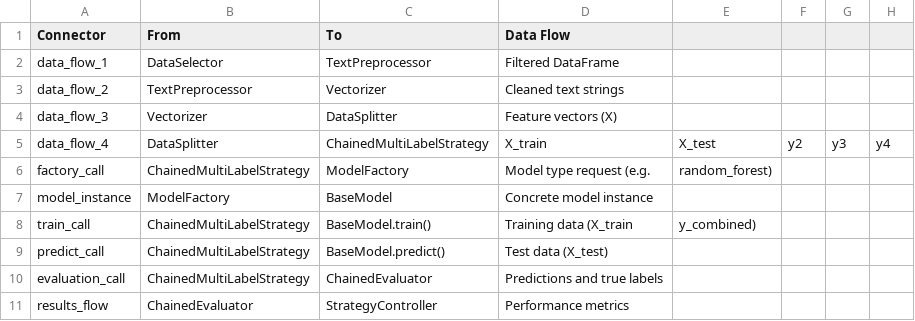
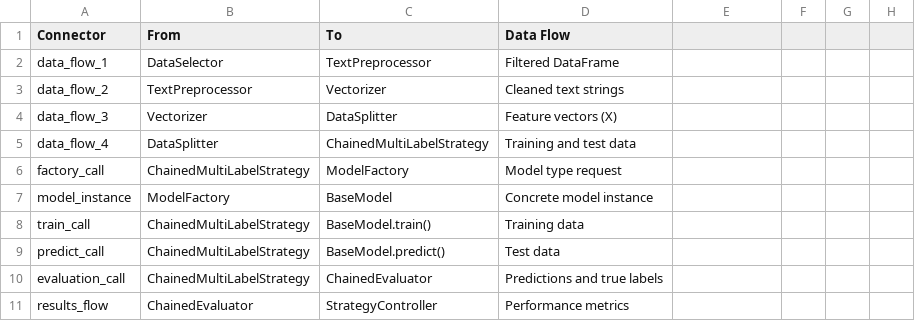
Before and after one commit to tomaszbielNCI/email_classifier, a CSV file: docs/assignment_tables/step5_connectors_design1.csv, drawn as a sheet.

Commit message:
fix: Correct CSV column formatting for GitHub display
✅ CSV Formatting Fixes:
- Fixed column count inconsistencies in assignment tables
- Removed extra commas and parentheses from descriptions
- Standardized all CSV files to have exactly 3 columns
- Improved GitHub CSV rendering and readability

🔧 Specific Changes:
step3_components_design1.csv:
- BaseModel: Simplified responsibility description

step4_components_design2.csv:
- BaseModel: Simplified responsibility description

step5_connectors_design1.csv:
- data_flow_4: Simplified data description
- factory_call: Removed example parentheses
- train_call: Simplified training data description
- predict_call: Simplified test data description

step6_connectors_design2.csv:
- data_to_strategy: Simplified data description
- train_level1: Simplified training data description
- predict_level1: Simplified predictions description
- train_level2: Simplified filtered data description
- train_level3: Simplified filtered data description

🎯 Benefits:
- GitHub renders CSV files correctly
- No more column count errors
- Beautiful and searchable table display
- Professional assignment documentation

📊 Result: All CSV files now have consistent 3-column format

```diff
--- a/docs/assignment_tables/step5_connectors_design1.csv
+++ b/docs/assignment_tables/step5_connectors_design1.csv
@@ -4,7 +4,7 @@ data_flow_2,TextPreprocessor,Vectorizer,Cleaned text strings
 data_flow_3,Vectorizer,DataSplitter,Feature vectors (X)
-data_flow_4,DataSplitter,ChainedMultiLabelStrategy,X_train, X_test, y2, y3, y4
-factory_call,ChainedMultiLabelStrategy,ModelFactory,Model type request (e.g., "random_forest")
+data_flow_4,DataSplitter,ChainedMultiLabelStrategy,Training and test data
+factory_call,ChainedMultiLabelStrategy,ModelFactory,Model type request
 model_instance,ModelFactory,BaseModel,Concrete model instance
-train_call,ChainedMultiLabelStrategy,BaseModel.train(),Training data (X_train, y_combined)
-predict_call,ChainedMultiLabelStrategy,BaseModel.predict(),Test data (X_test)
+train_call,ChainedMultiLabelStrategy,BaseModel.train(),Training data
+predict_call,ChainedMultiLabelStrategy,BaseModel.predict(),Test data
 evaluation_call,ChainedMultiLabelStrategy,ChainedEvaluator,Predictions and true labels
```
Also changed, not shown: docs/assignment_tables/step3_components_design1.csv, docs/assignment_tables/step4_components_design2.csv, 1 other file.
